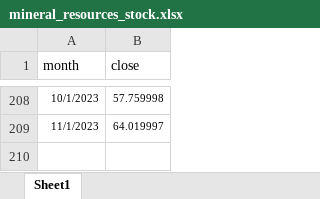
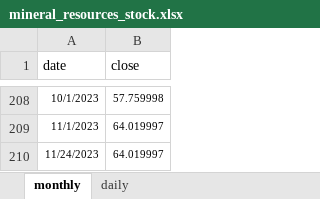
Before and after one commit to jchaconm/UNIPD_BEFD_Lithium, an Excel workbook: mineral_resources_stock.xlsx, sheet monthly, drawn as a sheet; only a part is shown, gaps mark what is left out; values as stored, in another font and other column widths than the file's, no borders; the diff names each change by its address in the sheet, - before the commit and + after, or states it on an @@ line.

```diff
--- a/mineral_resources_stock.xlsx (sheet monthly)
+++ b/mineral_resources_stock.xlsx (sheet monthly)
-sheet tab: Sheet1
+sheet tab: monthly
+sheet tab: daily
-A1: month
+A1: date
+row 210: 11/24/2023 | 64.019997
```
Also changed, not shown: albemarle_stock.xlsx, byd_stock.xlsx, 2 other files.
